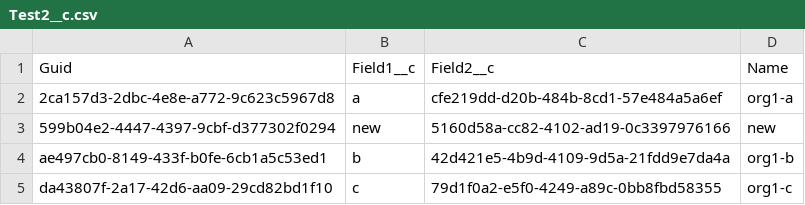
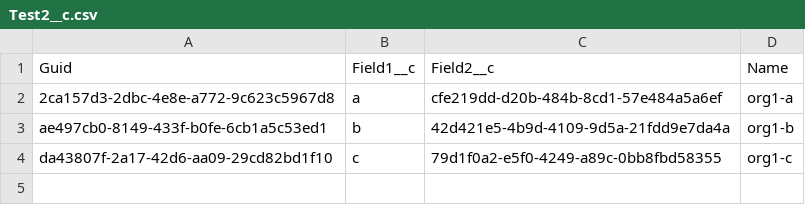
Before and after one commit to wclapier/release-test, a CSV file: Test2__c.csv, drawn as a sheet; the diff names each change by its address in the sheet, - before the commit and + after, or states it on an @@ line.

```diff
--- a/Test2__c.csv
+++ b/Test2__c.csv
-row 3: 599b04e2-4447-4397-9cbf-d377302f0294 | new | 5160d58a-cc82-4102-ad19-0c3397976166 | new
```
Also changed, not shown: Test1__c.csv, Test4__c.csv, 1 other file.
